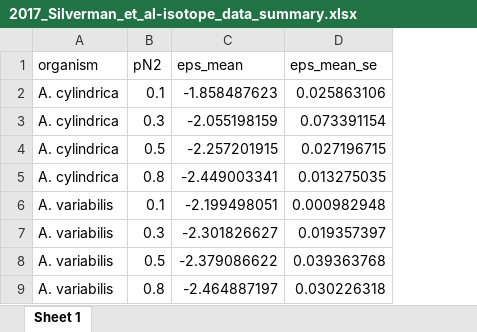
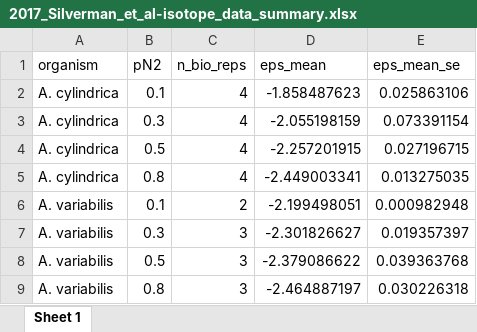
Before and after one commit to KopfLab/2018_Silverman_et_al, an Excel workbook: data/2017_Silverman_et_al-isotope_data_summary.xlsx, sheet Sheet 1, drawn as a sheet; values as stored, in another font and other column widths than the file's, no borders; the diff names each change by its address in the sheet, - before the commit and + after, or states it on an @@ line.

Commit message:
data added

```diff
--- a/data/2017_Silverman_et_al-isotope_data_summary.xlsx (sheet Sheet 1)
+++ b/data/2017_Silverman_et_al-isotope_data_summary.xlsx (sheet Sheet 1)
+column C (n_bio_reps), rows 2-9: 4 | 4 | 4 | 4 | 2 | 3 | 3 | 3
```
Also changed, not shown: data/2017_Silverman_et_al-growth_rate_data.xlsx, data/2017_Silverman_et_al-isotope_model.xlsx.
